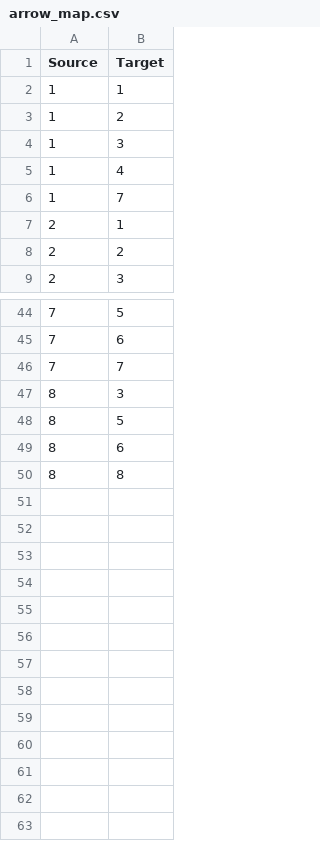
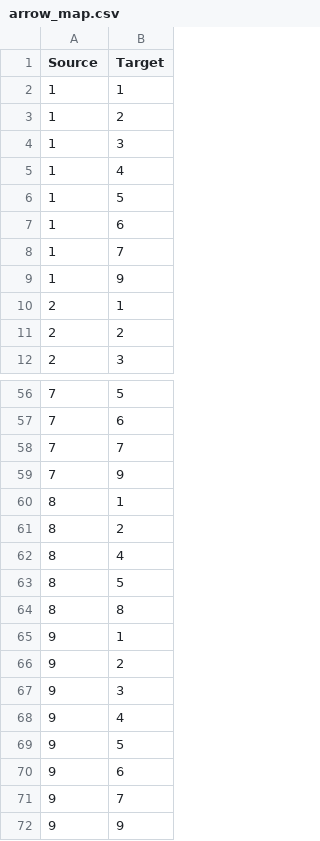
Before and after one commit to pabletee01/TFG_informatica, a CSV file: data/arrow_map.csv, drawn as a sheet; only a part is shown, gaps mark what is left out; the diff covers the shown part only.

```diff
--- a/data/arrow_map.csv
+++ b/data/arrow_map.csv
@@ -5,3 +5,6 @@ Source,Target
 1,4
+1,5
+1,6
 1,7
+1,9
 2,1
@@ -46,5 +58,15 @@ Source,Target
 7,7
-8,3
+7,9
+8,1
+8,2
+8,4
 8,5
-8,6
 8,8
+9,1
+9,2
+9,3
+9,4
+9,5
+9,6
+9,7
+9,9
```
Also changed, not shown: 10 added rows, 1 removed row and 2 edited cells elsewhere in this file, 11 other files.
